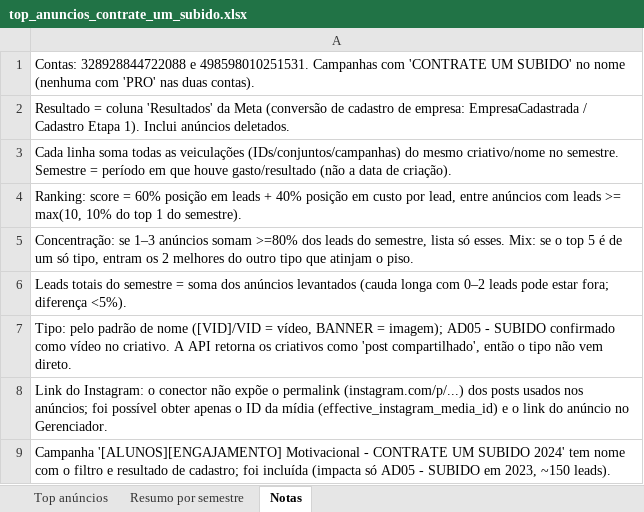
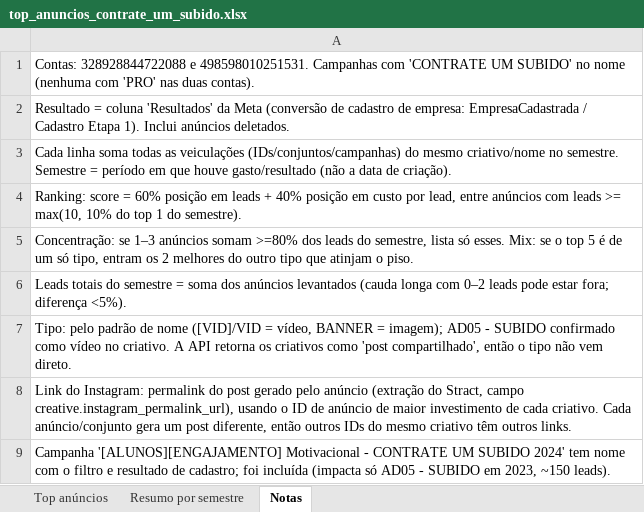
Before and after one commit to VictorNacle/Python, an Excel workbook: top_anuncios_contrate_um_subido.xlsx, sheet Notas, drawn as a sheet; values as stored, in another font and other column widths than the file's, no borders; the diff names each change by its address in the sheet, - before the commit and + after, or states it on an @@ line.

```diff
--- a/top_anuncios_contrate_um_subido.xlsx (sheet Notas)
+++ b/top_anuncios_contrate_um_subido.xlsx (sheet Notas)
-A8: …do Instagram: o conector não expõe o permalink (instagram.com/p/...) dos posts usados nos anúncios; foi possível obter apenas o ID da mídia (effective_instagram_media_id) e o link do anúncio no Gerenciador.
+A8: …do Instagram: permalink do post gerado pelo anúncio (extração do Stract, campo creative.instagram_permalink_url), usando o ID de anúncio de maior investimento de cada criativo. Cada anúncio/conjunto gera um post diferente, então outros IDs do mesmo criativo têm outros links.
```
Also changed, not shown: sheet Top anúncios.
